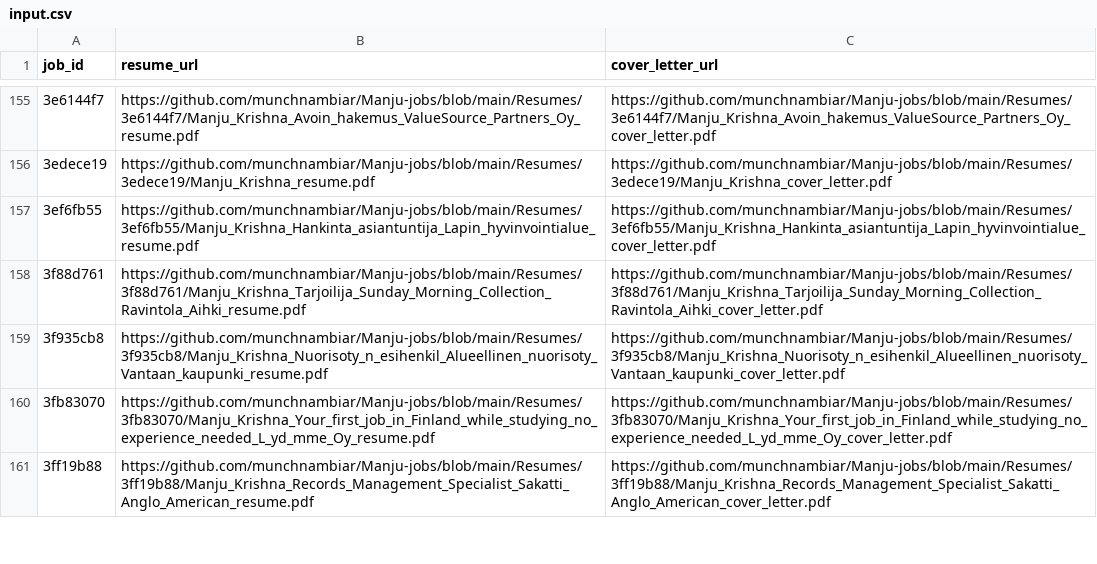
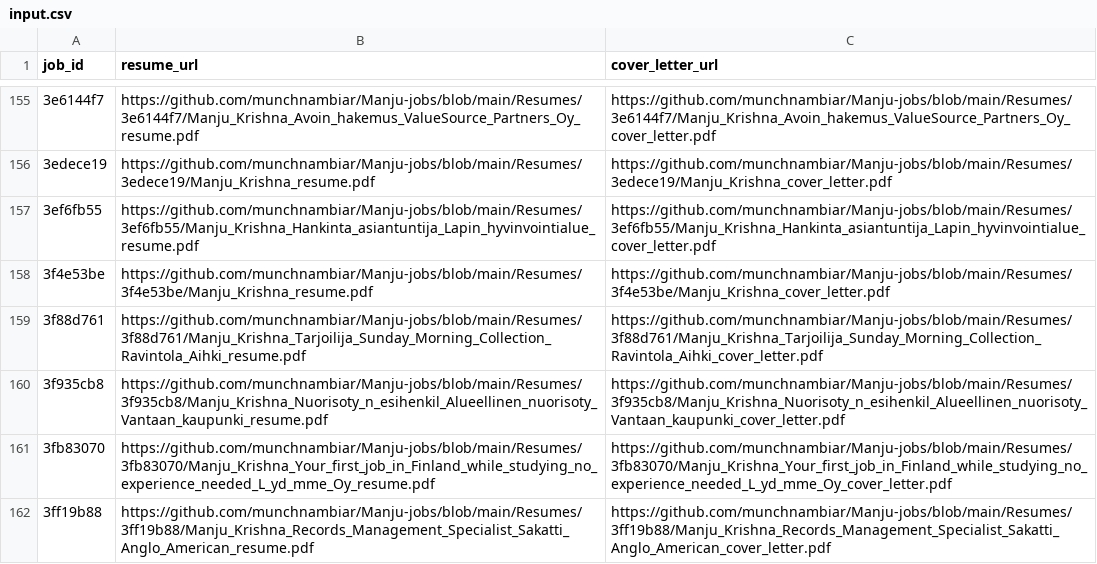
Before and after one commit to vinchess1989/manju-jobs-dashboard, a CSV file: input.csv, drawn as a sheet; only a part is shown, gaps mark what is left out; the diff names each change by its address in the sheet, - before the commit and + after, or states it on an @@ line.

Commit message:
Update resume links for 3f4e53be (retailored with claude-sonnet-4-6)

```diff
--- a/input.csv
+++ b/input.csv
+row 158: 3f4e53be | https://github.com/munchnambiar/Manju-jobs/blob/main/Resumes/3f4e53be/Manju_Krishna_resume.pdf | https://github.com/munchnambiar/Manju-jobs/blob/main/Resumes/3f4e53be/Manju_Krishna_cover_letter.pdf
```
